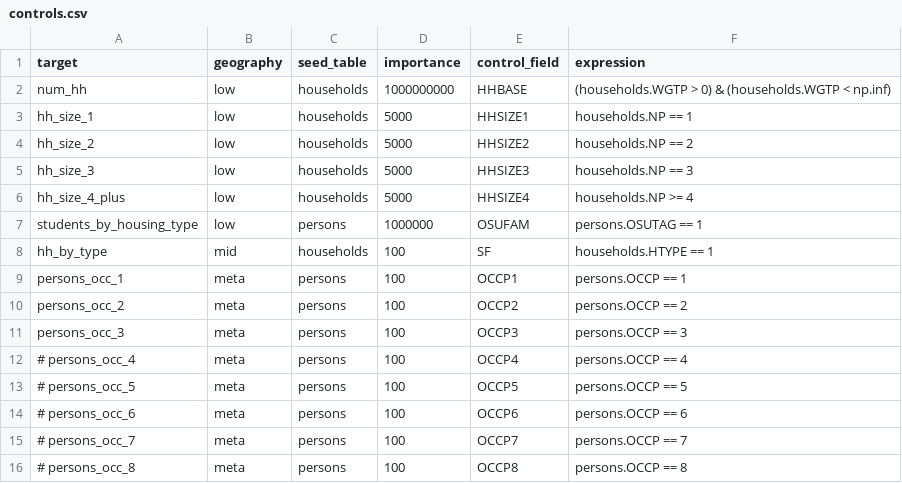
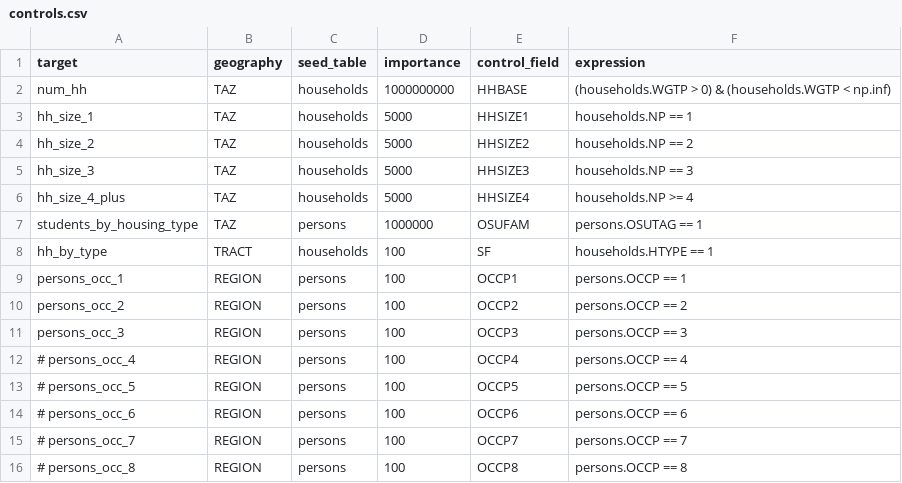
Before and after one commit to ActivitySim/populationsim, a CSV file: example_calm/configs/controls.csv, drawn as a sheet.

Commit message:
use geography names as column names

```diff
--- a/example_calm/configs/controls.csv
+++ b/example_calm/configs/controls.csv
@@ -1,16 +1,16 @@
 target,geography,seed_table,importance,control_field,expression
-num_hh,low,households,1000000000,HHBASE,(households.WGTP > 0) & (households.WGTP < np.inf)
-hh_size_1,low,households,5000,HHSIZE1,households.NP == 1
-hh_size_2,low,households,5000,HHSIZE2,households.NP == 2
-hh_size_3,low,households,5000,HHSIZE3,households.NP == 3
-hh_size_4_plus,low,households,5000,HHSIZE4,households.NP >= 4
-students_by_housing_type,low,persons,1000000,OSUFAM,persons.OSUTAG == 1
-hh_by_type,mid,households,100,SF,households.HTYPE == 1
-persons_occ_1,meta,persons,100,OCCP1,persons.OCCP == 1
-persons_occ_2,meta,persons,100,OCCP2,persons.OCCP == 2
-persons_occ_3,meta,persons,100,OCCP3,persons.OCCP == 3
-# persons_occ_4,meta,persons,100,OCCP4,persons.OCCP == 4
-# persons_occ_5,meta,persons,100,OCCP5,persons.OCCP == 5
-# persons_occ_6,meta,persons,100,OCCP6,persons.OCCP == 6
-# persons_occ_7,meta,persons,100,OCCP7,persons.OCCP == 7
-# persons_occ_8,meta,persons,100,OCCP8,persons.OCCP == 8
+num_hh,TAZ,households,1000000000,HHBASE,(households.WGTP > 0) & (households.WGTP < np.inf)
+hh_size_1,TAZ,households,5000,HHSIZE1,households.NP == 1
+hh_size_2,TAZ,households,5000,HHSIZE2,households.NP == 2
+hh_size_3,TAZ,households,5000,HHSIZE3,households.NP == 3
+hh_size_4_plus,TAZ,households,5000,HHSIZE4,households.NP >= 4
+students_by_housing_type,TAZ,persons,1000000,OSUFAM,persons.OSUTAG == 1
+hh_by_type,TRACT,households,100,SF,households.HTYPE == 1
+persons_occ_1,REGION,persons,100,OCCP1,persons.OCCP == 1
+persons_occ_2,REGION,persons,100,OCCP2,persons.OCCP == 2
+persons_occ_3,REGION,persons,100,OCCP3,persons.OCCP == 3
+# persons_occ_4,REGION,persons,100,OCCP4,persons.OCCP == 4
+# persons_occ_5,REGION,persons,100,OCCP5,persons.OCCP == 5
+# persons_occ_6,REGION,persons,100,OCCP6,persons.OCCP == 6
+# persons_occ_7,REGION,persons,100,OCCP7,persons.OCCP == 7
+# persons_occ_8,REGION,persons,100,OCCP8,persons.OCCP == 8
```
Also changed, not shown: example_test/configs/controls.csv, 13 other files.
